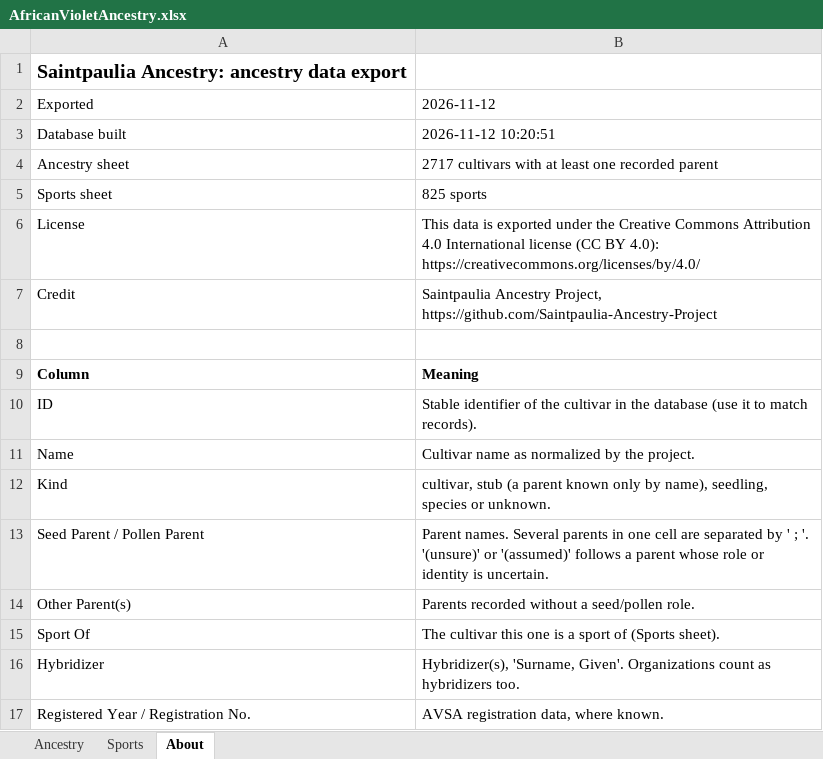
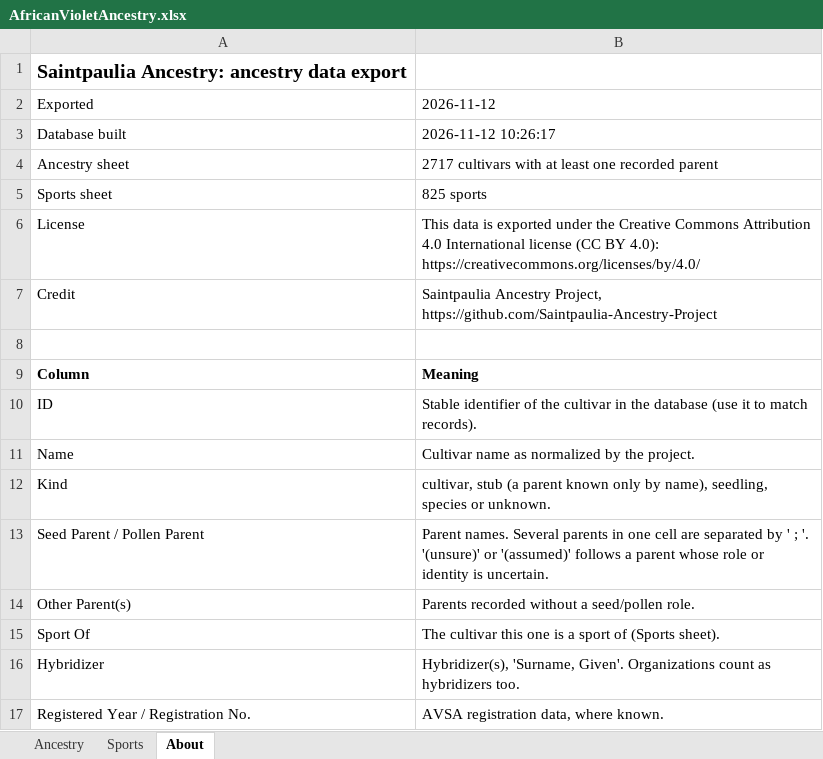
Before and after one commit to Saintpaulia-Ancestry-Project/AncestrySearch, an Excel workbook: site/downloads/AfricanVioletAncestry.xlsx, sheet About, drawn as a sheet; values as stored, in another font and other column widths than the file's, no borders; the diff names each change by its address in the sheet, - before the commit and + after, or states it on an @@ line.

```diff
--- a/site/downloads/AfricanVioletAncestry.xlsx (sheet About)
+++ b/site/downloads/AfricanVioletAncestry.xlsx (sheet About)
-B3: 2026-11-12 10:20:51
+B3: 2026-11-12 10:26:17
```
Also changed, not shown: 4 other files.
